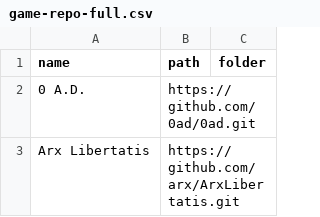
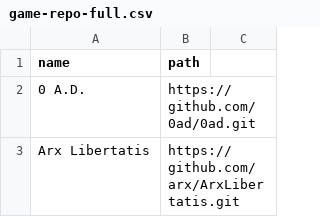
Before and after one commit to zef-firo/mining-software-repositories, a CSV file: game-repo-full.csv, drawn as a sheet; only a part is shown; the diff names each change by its address in the sheet, - before the commit and + after, or states it on an @@ line.

```diff
--- a/game-repo-full.csv
+++ b/game-repo-full.csv
-C1: folder
+C1: (empty)
```
Also changed, not shown: game-repo.csv, nongame-repo-full.csv, 1 other file.
